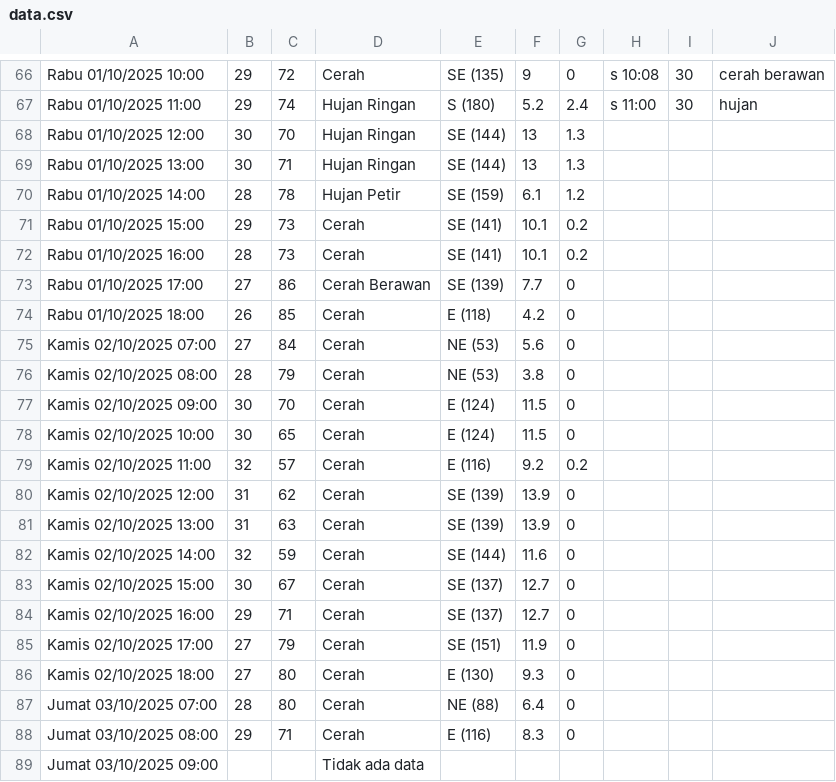
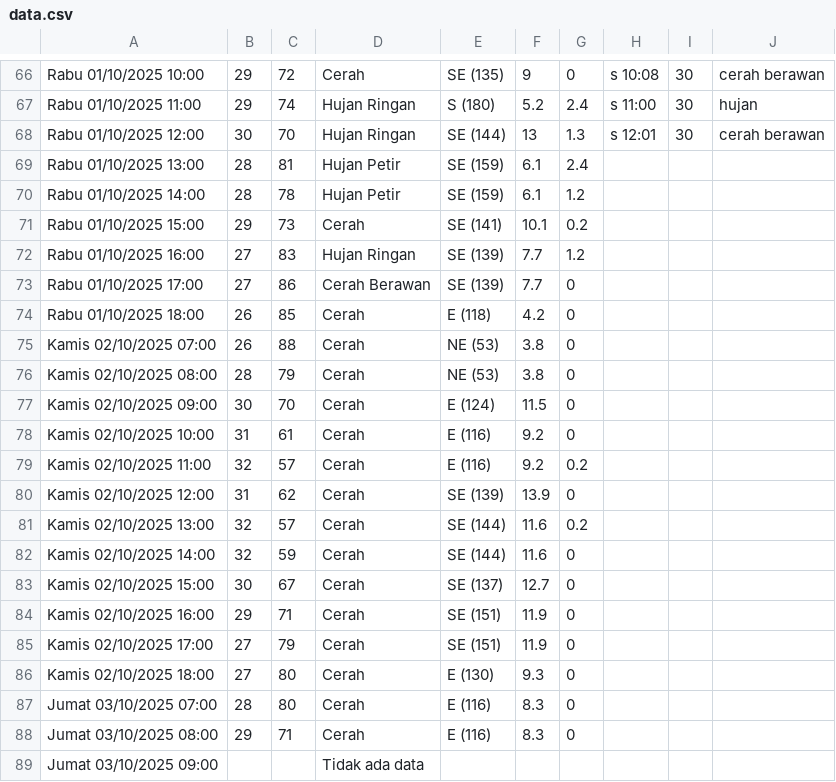
Before and after one commit to RIKASHIKI/collect_weather_data, a CSV file: data.csv, drawn as a sheet; only a part is shown, gaps mark what is left out; the diff covers the shown part only.

Commit message:
save from replit

```diff
--- a/data.csv
+++ b/data.csv
@@ -67,22 +67,22 @@ Rabu 01/10/2025 10:00,29,72,Cerah,SE (135),9,0,s 10:08,30,cerah berawan
 Rabu 01/10/2025 11:00,29,74,Hujan Ringan,S (180),5.2,2.4,s 11:00,30,hujan
-Rabu 01/10/2025 12:00,30,70,Hujan Ringan,SE (144),13,1.3,,,
-Rabu 01/10/2025 13:00,30,71,Hujan Ringan,SE (144),13,1.3,,,
+Rabu 01/10/2025 12:00,30,70,Hujan Ringan,SE (144),13,1.3,s 12:01,30,cerah berawan
+Rabu 01/10/2025 13:00,28,81,Hujan Petir,SE (159),6.1,2.4,,,
 Rabu 01/10/2025 14:00,28,78,Hujan Petir,SE (159),6.1,1.2,,,
 Rabu 01/10/2025 15:00,29,73,Cerah,SE (141),10.1,0.2,,,
-Rabu 01/10/2025 16:00,28,73,Cerah,SE (141),10.1,0.2,,,
+Rabu 01/10/2025 16:00,27,83,Hujan Ringan,SE (139),7.7,1.2,,,
 Rabu 01/10/2025 17:00,27,86,Cerah Berawan,SE (139),7.7,0,,,
 Rabu 01/10/2025 18:00,26,85,Cerah,E (118),4.2,0,,,
-Kamis 02/10/2025 07:00,27,84,Cerah,NE (53),5.6,0,,,
+Kamis 02/10/2025 07:00,26,88,Cerah,NE (53),3.8,0,,,
 Kamis 02/10/2025 08:00,28,79,Cerah,NE (53),3.8,0,,,
 Kamis 02/10/2025 09:00,30,70,Cerah,E (124),11.5,0,,,
-Kamis 02/10/2025 10:00,30,65,Cerah,E (124),11.5,0,,,
+Kamis 02/10/2025 10:00,31,61,Cerah,E (116),9.2,0,,,
 Kamis 02/10/2025 11:00,32,57,Cerah,E (116),9.2,0.2,,,
 Kamis 02/10/2025 12:00,31,62,Cerah,SE (139),13.9,0,,,
-Kamis 02/10/2025 13:00,31,63,Cerah,SE (139),13.9,0,,,
+Kamis 02/10/2025 13:00,32,57,Cerah,SE (144),11.6,0.2,,,
 Kamis 02/10/2025 14:00,32,59,Cerah,SE (144),11.6,0,,,
 Kamis 02/10/2025 15:00,30,67,Cerah,SE (137),12.7,0,,,
-Kamis 02/10/2025 16:00,29,71,Cerah,SE (137),12.7,0,,,
+Kamis 02/10/2025 16:00,29,71,Cerah,SE (151),11.9,0,,,
 Kamis 02/10/2025 17:00,27,79,Cerah,SE (151),11.9,0,,,
 Kamis 02/10/2025 18:00,27,80,Cerah,E (130),9.3,0,,,
-Jumat 03/10/2025 07:00,28,80,Cerah,NE (88),6.4,0,,,
+Jumat 03/10/2025 07:00,28,80,Cerah,E (116),8.3,0,,,
 Jumat 03/10/2025 08:00,29,71,Cerah,E (116),8.3,0,,,
```
Also changed, not shown: 18 edited cells elsewhere in this file.
